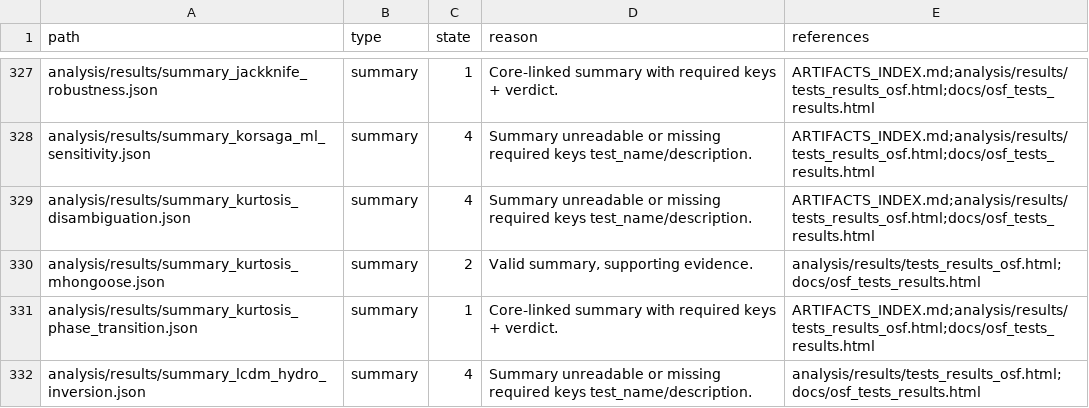
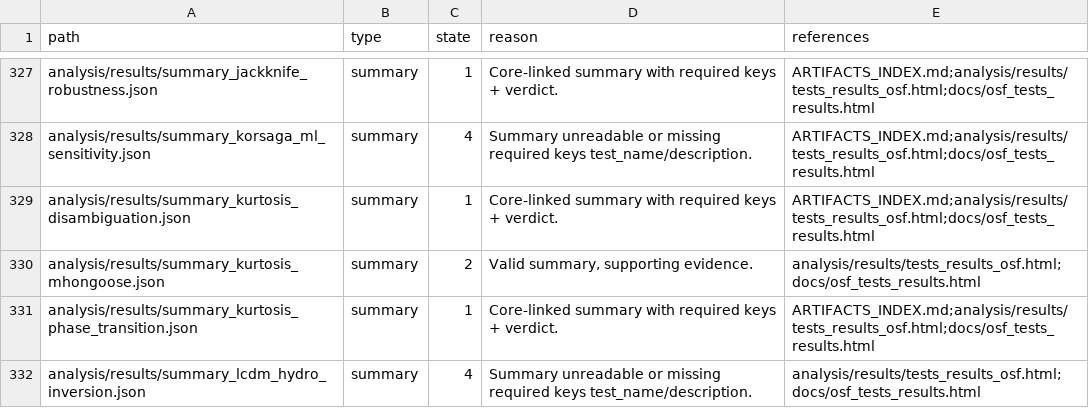
Before and after one commit to rlicht-digc/bec-dark-matter, a CSV file: evidence_vault/reproducibility/alignment_inventory.csv, drawn as a sheet; only a part is shown, gaps mark what is left out; the diff covers the shown part only.

```diff
--- a/evidence_vault/reproducibility/alignment_inventory.csv
+++ b/evidence_vault/reproducibility/alignment_inventory.csv
@@ -328,3 +328,3 @@ analysis/results/summary_jackknife_robustness.json,summary,1,Core-linked summary
 analysis/results/summary_korsaga_ml_sensitivity.json,summary,4,Summary unreadable or missing required keys test_name/description.,ARTIFACTS_INDEX.md;analysis/results/tests_results_osf.html;docs/osf_tests_results.html
-analysis/results/summary_kurtosis_disambiguation.json,summary,4,Summary unreadable or missing required keys test_name/description.,ARTIFACTS_INDEX.md;analysis/results/tests_results_osf.html;docs/osf_tests_results.html
+analysis/results/summary_kurtosis_disambiguation.json,summary,1,Core-linked summary with required keys + verdict.,ARTIFACTS_INDEX.md;analysis/results/tests_results_osf.html;docs/osf_tests_results.html
 analysis/results/summary_kurtosis_mhongoose.json,summary,2,"Valid summary, supporting evidence.",analysis/results/tests_results_osf.html;docs/osf_tests_results.html
```
Also changed, not shown: 30 edited cells elsewhere in this file, 12 other files.
